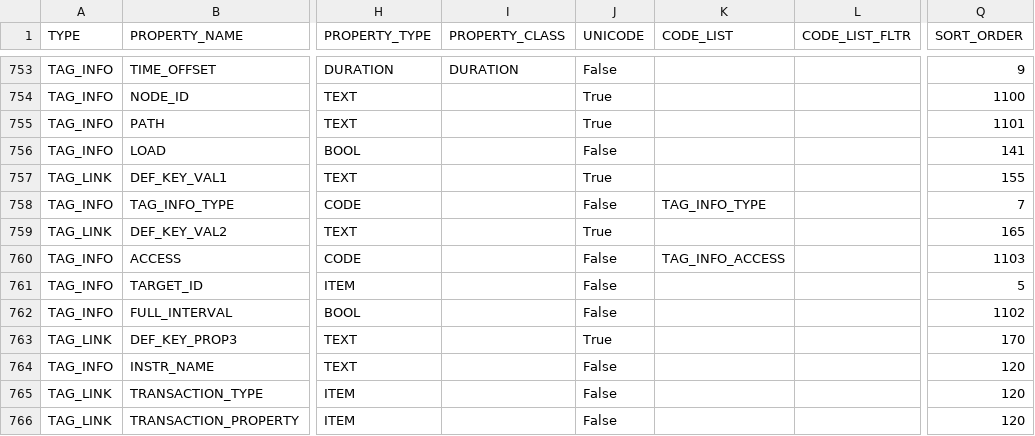
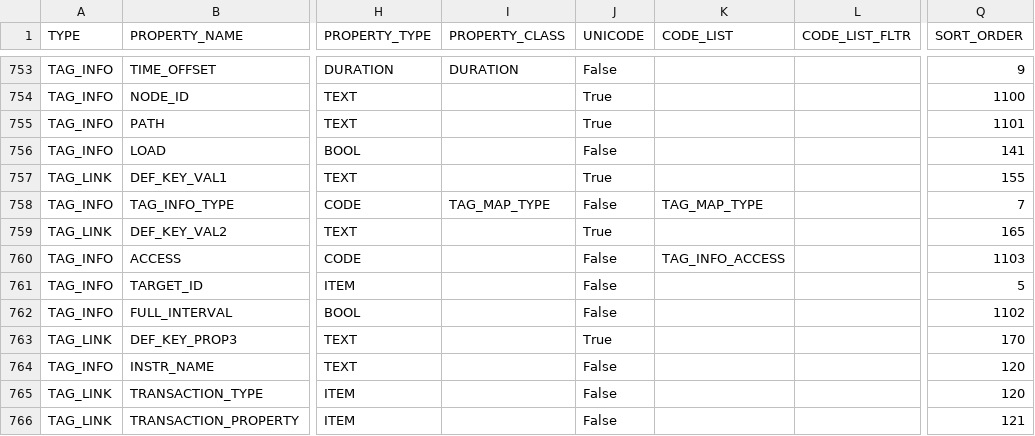
Before and after one commit to ligeaai/ligeia, a CSV file: backend/services/parsers/addData/type/TYPE_PROPERTY.csv, drawn as a sheet; only a part is shown, gaps mark what is left out; the diff names each change by its address in the sheet, - before the commit and + after, or states it on an @@ line.

Commit message:
code-list culture and bug fix

```diff
--- a/backend/services/parsers/addData/type/TYPE_PROPERTY.csv
+++ b/backend/services/parsers/addData/type/TYPE_PROPERTY.csv
-I758 (PROPERTY_CLASS): (empty)
+I758 (PROPERTY_CLASS): TAG_MAP_TYPE
-K758 (CODE_LIST): TAG_INFO_TYPE
+K758 (CODE_LIST): TAG_MAP_TYPE
-Q766 (SORT_ORDER): 120
+Q766 (SORT_ORDER): 121
```
Also changed, not shown: 1 other file.
